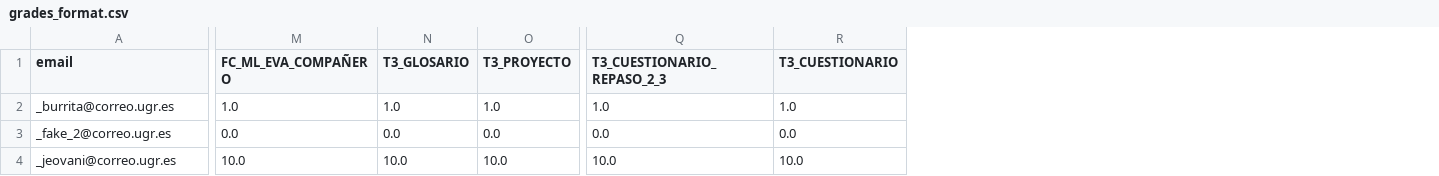
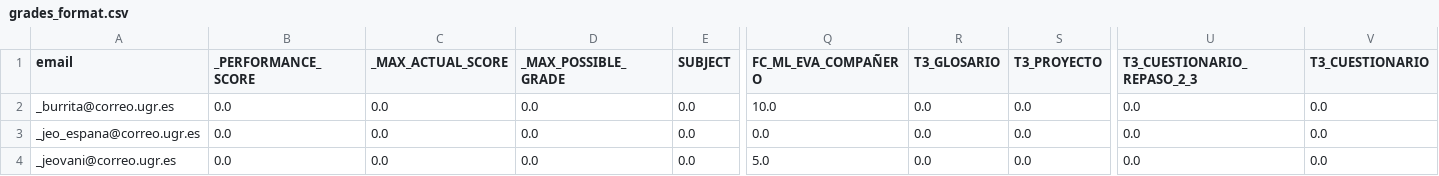
Before and after one commit to ari-dasci/S-EDUtrack_bot, a CSV file: Sqlite/files/config/grades_format.csv, drawn as a sheet; only a part is shown, gaps mark what is left out; addresses are those after the commit; the diff covers the shown part only; the diff names each change by its address in the sheet, - before the commit and + after, or states it on an @@ line.

Commit message:
Grades  and Student menu
GRADES:
Calculation of the qualification of the categories.
Calculation of the current rating according to the activities that have been delivered at the time.

SUDENT MENU:
Calculation of My grade
Send suggestions
Save the teacher evaluation option.
Restriction of evaluations

TEACHER MENU:
Option to enable evaluations

```diff
--- a/Sqlite/files/config/grades_format.csv
+++ b/Sqlite/files/config/grades_format.csv
+column B (_PERFORMANCE_SCORE), rows 2-4: all 0.0
+column C (_MAX_ACTUAL_SCORE), rows 2-4: all 0.0
+column D (_MAX_POSSIBLE_GRADE), rows 2-4: all 0.0
+column E (SUBJECT), rows 2-4: all 0.0
-Q2 (FC_ML_EVA_COMPAÑERO): 1.0
+Q2 (FC_ML_EVA_COMPAÑERO): 10.0
-R2 (T3_GLOSARIO): 1.0
+R2 (T3_GLOSARIO): 0.0
-S2 (T3_PROYECTO): 1.0
+S2 (T3_PROYECTO): 0.0
-U2 (T3_CUESTIONARIO_REPASO_2_3): 1.0
+U2 (T3_CUESTIONARIO_REPASO_2_3): 0.0
-V2 (T3_CUESTIONARIO): 1.0
+V2 (T3_CUESTIONARIO): 0.0
-A3 (email): _fake_2@correo.ugr.es
+A3 (email): _jeo_espana@correo.ugr.es
-Q4 (FC_ML_EVA_COMPAÑERO): 10.0
+Q4 (FC_ML_EVA_COMPAÑERO): 5.0
-R4 (T3_GLOSARIO): 10.0
+R4 (T3_GLOSARIO): 0.0
-S4 (T3_PROYECTO): 10.0
+S4 (T3_PROYECTO): 0.0
-U4 (T3_CUESTIONARIO_REPASO_2_3): 10.0
+U4 (T3_CUESTIONARIO_REPASO_2_3): 0.0
-V4 (T3_CUESTIONARIO): 10.0
+V4 (T3_CUESTIONARIO): 0.0
```
Also changed, not shown: 47 edited cells elsewhere in this file, Sqlite/files/config/replace_students_format.csv, 14 other files.
